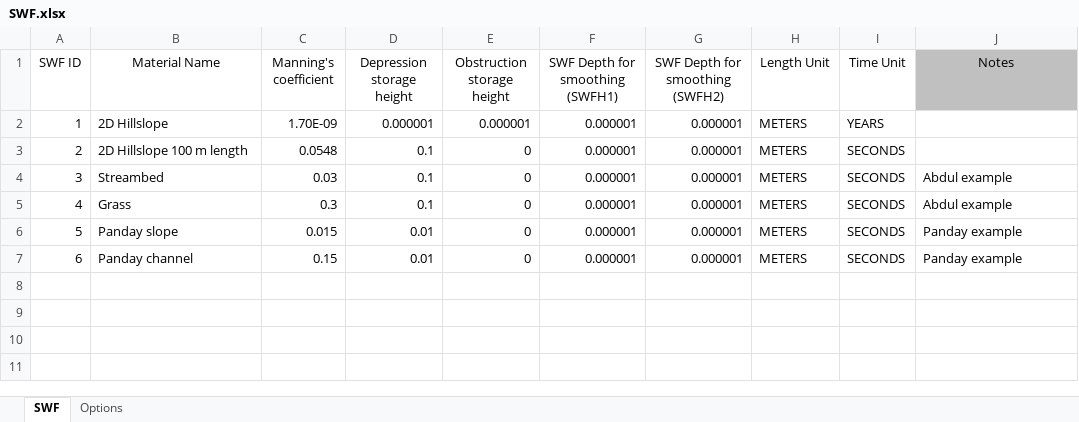
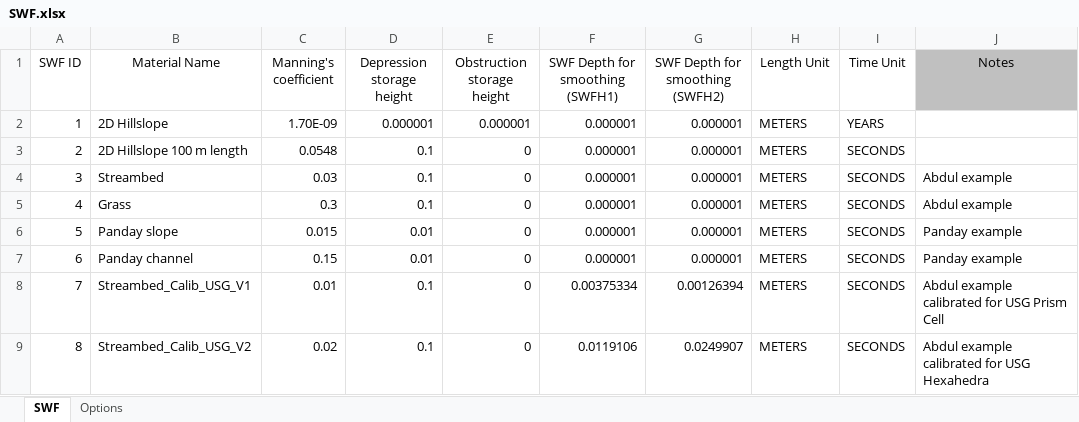
Before and after one commit to Grdbldr/MUT_Examples, an Excel workbook: _MUT_USERBIN/SWF.xlsx, sheet SWF, drawn as a sheet; values as stored, in another font and other column widths than the file's, no borders; the diff names each change by its address in the sheet, - before the commit and + after, or states it on an @@ line.

```diff
--- a/_MUT_USERBIN/SWF.xlsx (sheet SWF)
+++ b/_MUT_USERBIN/SWF.xlsx (sheet SWF)
+row 8: 7 | Streambed_Calib_USG_V1 | 0.01 | 0.1 | 0 | 0.00375334 | 0.00126394 | METERS | SECONDS | Abdul example calibrated for USG Prism Cell
+row 9: 8 | Streambed_Calib_USG_V2 | 0.02 | 0.1 | 0 | 0.0119106 | 0.0249907 | METERS | SECONDS | Abdul example calibrated for USG Hexahedra
```
Also changed, not shown: _MUT_USERBIN/GWF.xlsx, 46 other files.
